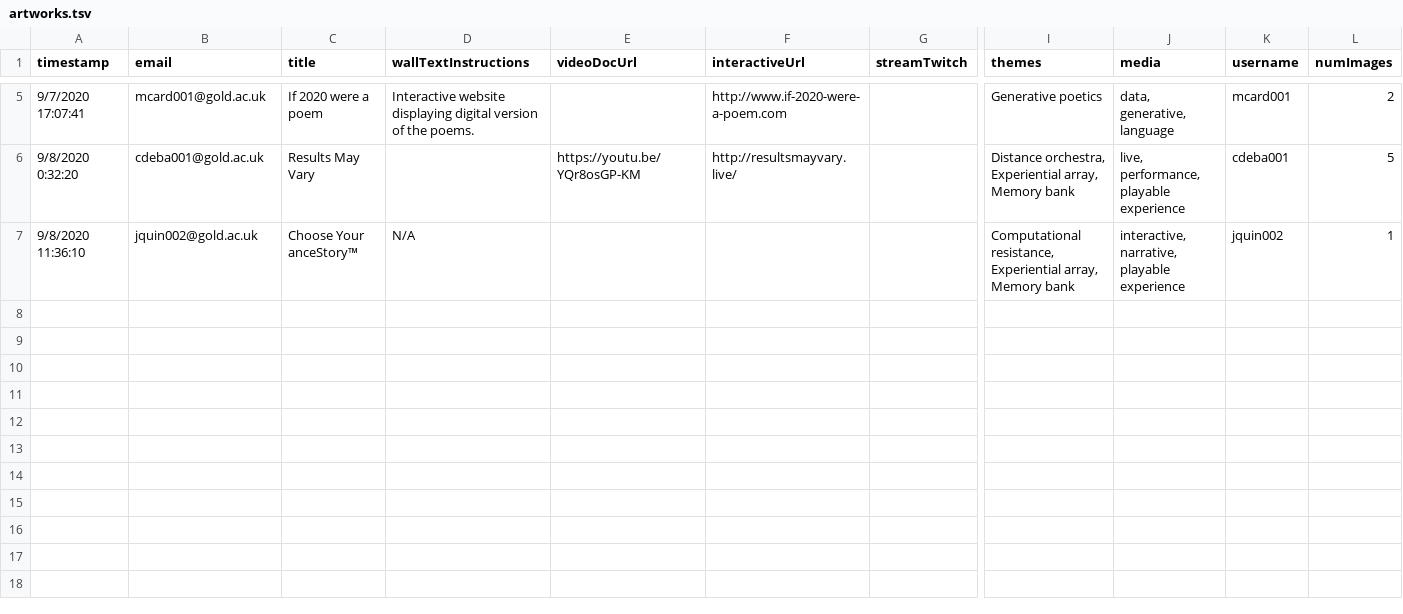
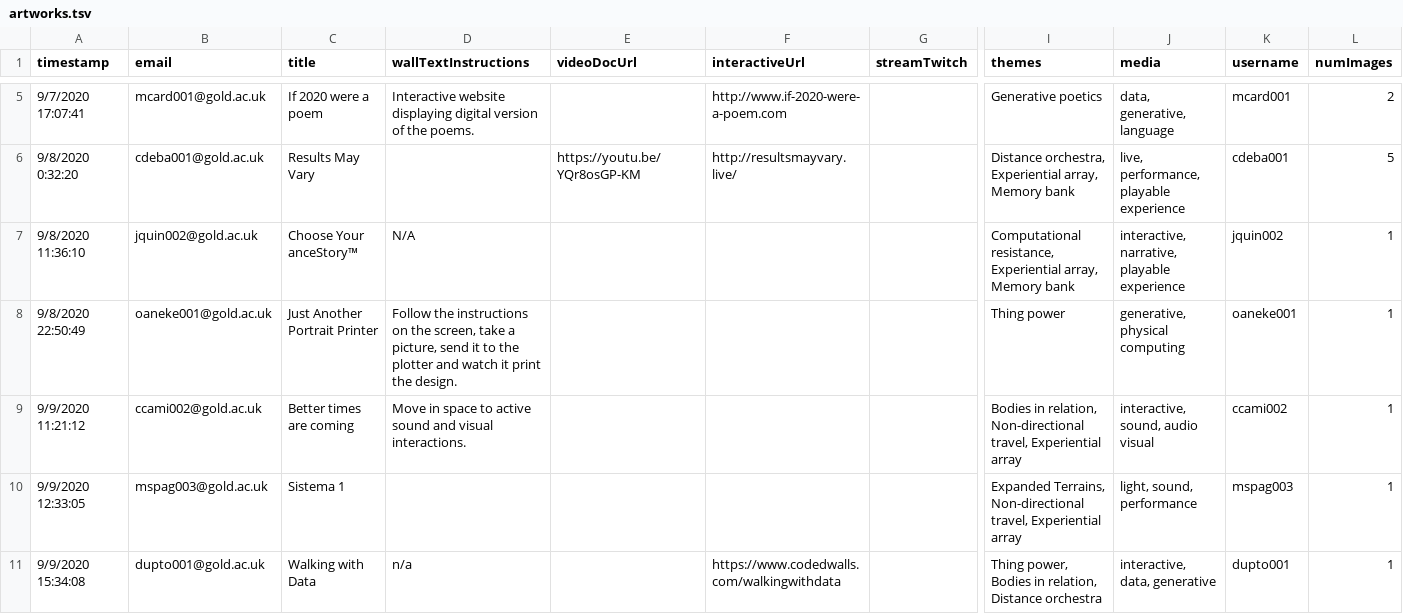
Before and after one commit to goldsmiths-computational-arts/2020.goldcomparts.show, a TSV file: data/artworks.tsv, drawn as a sheet; only a part is shown, gaps mark what is left out; rows hold the shown columns only; the diff names each change by its address in the sheet, - before the commit and + after, or states it on an @@ line.

Commit message:
update data

```diff
--- a/data/artworks.tsv
+++ b/data/artworks.tsv
+row 8: 9/8/2020 22:50:49 | oaneke001@gold.ac.uk | Just Another Portrait Printer | Follow the instructions on the screen, take a picture, send it to the plotter and watch it print the design. |  |  |  | Thing power | generative, physical computing | oaneke001 | 1
+row 9: 9/9/2020 11:21:12 | ccami002@gold.ac.uk | Better times are coming | Move in space to active sound and visual interactions. |  |  |  | Bodies in relation, Non-directional travel, Experiential array | interactive, sound, audio visual | ccami002 | 1
+row 10: 9/9/2020 12:33:05 | mspag003@gold.ac.uk | Sistema 1 |  |  |  |  | Expanded Terrains, Non-directional travel, Experiential array | light, sound, performance | mspag003 | 1
+row 11: 9/9/2020 15:34:08 | dupto001@gold.ac.uk | Walking with Data | n/a |  | https://www.codedwalls.com/walkingwithdata |  | Thing power, Bodies in relation, Distance orchestra | interactive, data, generative | dupto001 | 1
```
Also changed, not shown: data/artists.tsv, 14 other files.
